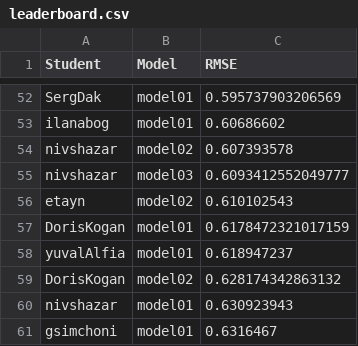
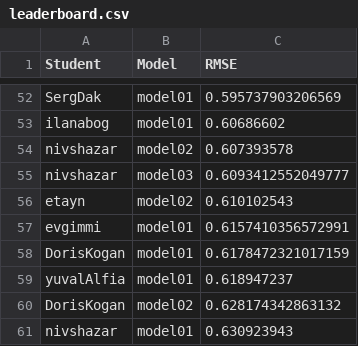
Before and after one commit to DSApps-2023/Class_Slides, a CSV file: leaderboard.csv, drawn as a sheet; only a part is shown, gaps mark what is left out; the shorter side is filled out with more unchanged rows; the diff names each change by its address in the sheet, - before the commit and + after, or states it on an @@ line.

Commit message:
Updates leaderboard

```diff
--- a/leaderboard.csv
+++ b/leaderboard.csv
+row 57: evgimmi | model01 | 0.6157410356572991
```
Also changed, not shown: 1 other file.
